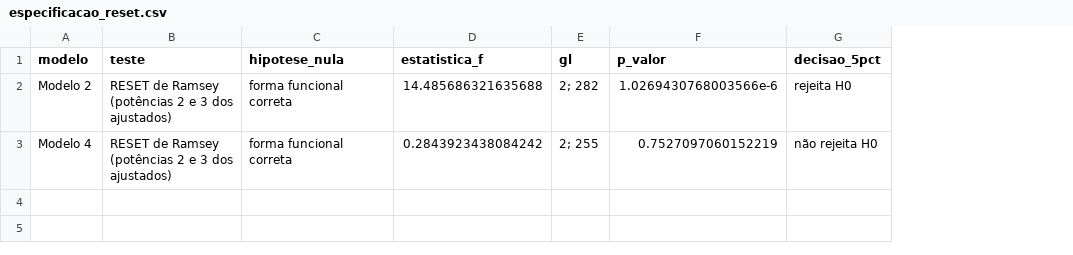
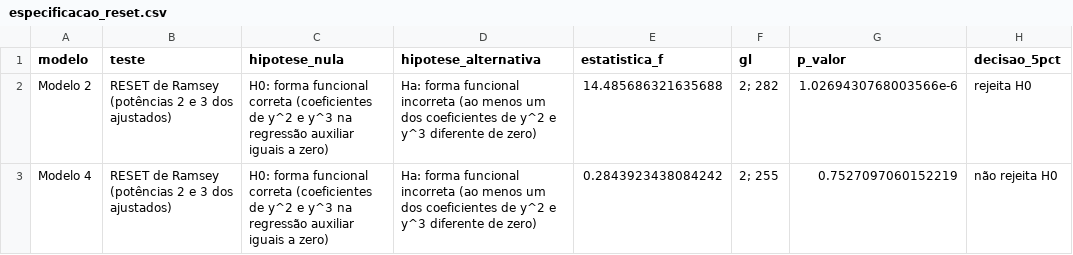
Before and after one commit to jkkcorrea/trabalhoeconometria, a CSV file: envio_professor/resultados_econometricos/especificacao_reset.csv, drawn as a sheet; the diff names each change by its address in the sheet, - before the commit and + after, or states it on an @@ line.

```diff
--- a/envio_professor/resultados_econometricos/especificacao_reset.csv
+++ b/envio_professor/resultados_econometricos/especificacao_reset.csv
+column D (hipotese_alternativa), rows 2-3: Ha: forma funcional incorreta (ao menos um dos coeficientes de y^2 e y^3 diferente de zero) | Ha: forma funcional incorreta (ao menos um dos coeficientes de y^2 e y^3 diferente de zero)
-C2:C3 (hipotese_nula): forma funcional correta
+C2:C3 (hipotese_nula): H0: forma funcional correta (coeficientes de y^2 e y^3 na regressão auxiliar iguais a zero)
```
Also changed, not shown: envio_professor/resultados_econometricos/autocorrelacao_por_municipio.csv, envio_professor/resultados_econometricos/testes_diagnostico.csv, 42 other files.
